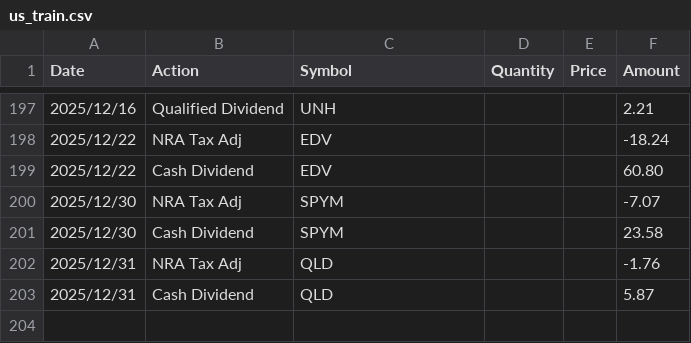
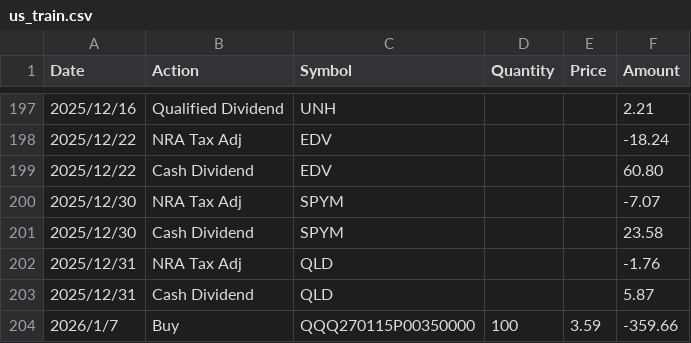
Before and after one commit to tim12332000/TW_ETF, a CSV file: us_train.csv, drawn as a sheet; only a part is shown, gaps mark what is left out; the diff names each change by its address in the sheet, - before the commit and + after, or states it on an @@ line.

```diff
--- a/us_train.csv
+++ b/us_train.csv
+row 204: 2026/1/7 | Buy | QQQ270115P00350000 | 100 | 3.59 | -359.66
```
Also changed, not shown: tw_train.csv, 25 other files.
